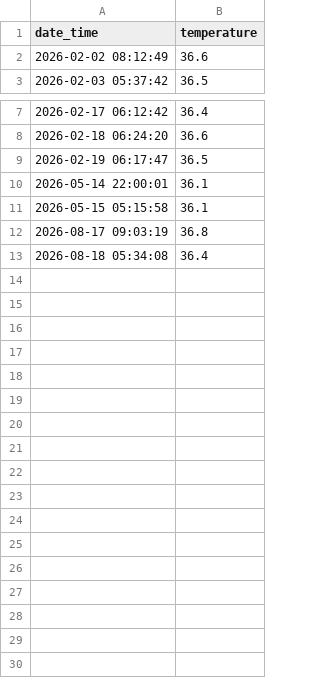
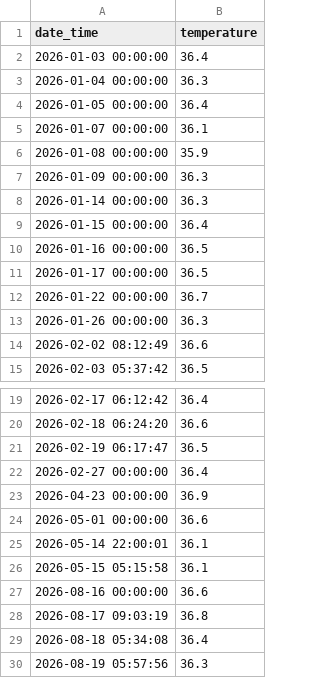
Before and after one commit to tsu-nera/dailybuild, a CSV file: data/fitbit/temperature_core.csv, drawn as a sheet; only a part is shown, gaps mark what is left out.

```diff
--- a/data/fitbit/temperature_core.csv
+++ b/data/fitbit/temperature_core.csv
@@ -1,2 +1,14 @@
 date_time,temperature
+2026-01-03 00:00:00,36.4
+2026-01-04 00:00:00,36.3
+2026-01-05 00:00:00,36.4
+2026-01-07 00:00:00,36.1
+2026-01-08 00:00:00,35.9
+2026-01-09 00:00:00,36.3
+2026-01-14 00:00:00,36.3
+2026-01-15 00:00:00,36.4
+2026-01-16 00:00:00,36.5
+2026-01-17 00:00:00,36.5
+2026-01-22 00:00:00,36.7
+2026-01-26 00:00:00,36.3
 2026-02-02 08:12:49,36.6
@@ -9,5 +21,10 @@ date_time,temperature
 2026-02-19 06:17:47,36.5
+2026-02-27 00:00:00,36.4
+2026-04-23 00:00:00,36.9
+2026-05-01 00:00:00,36.6
 2026-05-14 22:00:01,36.1
 2026-05-15 05:15:58,36.1
+2026-08-16 00:00:00,36.6
 2026-08-17 09:03:19,36.8
 2026-08-18 05:34:08,36.4
+2026-08-19 05:57:56,36.3
```
Also changed, not shown: data/fitbit/activity_logs.csv, data/fitbit/hrv_intraday.csv, 20 other files.
